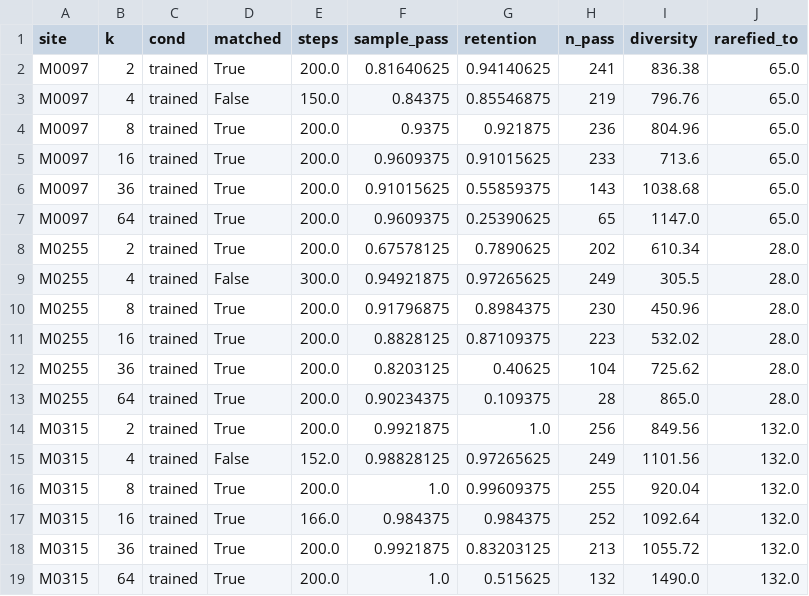
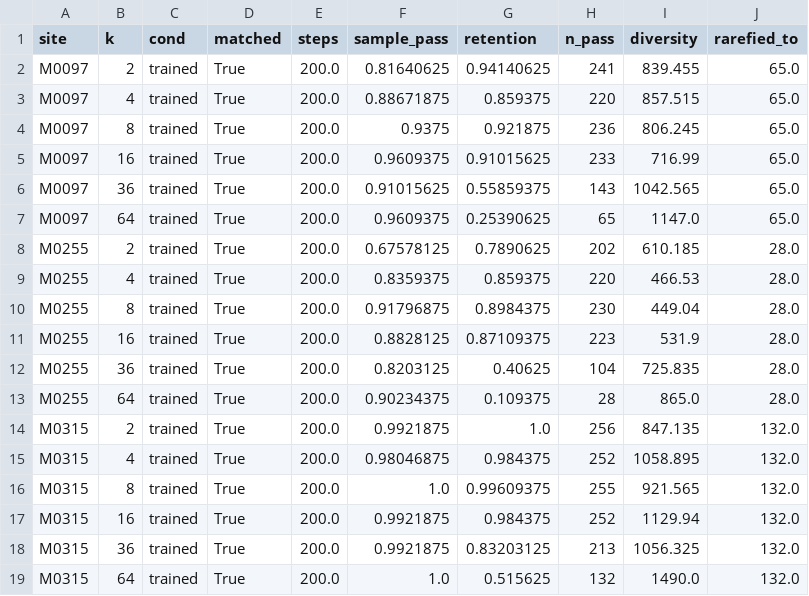
Before and after one commit to 0merle0/cleo, a CSV file: paper/figures/data/ame_fragk.csv, drawn as a sheet; only a part is shown; the diff covers the shown part only.

```diff
--- a/paper/figures/data/ame_fragk.csv
+++ b/paper/figures/data/ame_fragk.csv
@@ -1,19 +1,19 @@
 site,k,cond,matched,steps,sample_pass,retention,n_pass,diversity,rarefied_to
-M0097,2,trained,True,200.0,0.81640625,0.94140625,241,836.38,65.0
-M0097,4,trained,False,150.0,0.84375,0.85546875,219,796.76,65.0
-M0097,8,trained,True,200.0,0.9375,0.921875,236,804.96,65.0
-M0097,16,trained,True,200.0,0.9609375,0.91015625,233,713.6,65.0
-M0097,36,trained,True,200.0,0.91015625,0.55859375,143,1038.68,65.0
+M0097,2,trained,True,200.0,0.81640625,0.94140625,241,839.455,65.0
+M0097,4,trained,True,200.0,0.88671875,0.859375,220,857.515,65.0
+M0097,8,trained,True,200.0,0.9375,0.921875,236,806.245,65.0
+M0097,16,trained,True,200.0,0.9609375,0.91015625,233,716.99,65.0
+M0097,36,trained,True,200.0,0.91015625,0.55859375,143,1042.565,65.0
 M0097,64,trained,True,200.0,0.9609375,0.25390625,65,1147.0,65.0
-M0255,2,trained,True,200.0,0.67578125,0.7890625,202,610.34,28.0
-M0255,4,trained,False,300.0,0.94921875,0.97265625,249,305.5,28.0
-M0255,8,trained,True,200.0,0.91796875,0.8984375,230,450.96,28.0
-M0255,16,trained,True,200.0,0.8828125,0.87109375,223,532.02,28.0
-M0255,36,trained,True,200.0,0.8203125,0.40625,104,725.62,28.0
+M0255,2,trained,True,200.0,0.67578125,0.7890625,202,610.185,28.0
+M0255,4,trained,True,200.0,0.8359375,0.859375,220,466.53,28.0
+M0255,8,trained,True,200.0,0.91796875,0.8984375,230,449.04,28.0
+M0255,16,trained,True,200.0,0.8828125,0.87109375,223,531.9,28.0
+M0255,36,trained,True,200.0,0.8203125,0.40625,104,725.835,28.0
 M0255,64,trained,True,200.0,0.90234375,0.109375,28,865.0,28.0
-M0315,2,trained,True,200.0,0.9921875,1.0,256,849.56,132.0
-M0315,4,trained,False,152.0,0.98828125,0.97265625,249,1101.56,132.0
-M0315,8,trained,True,200.0,1.0,0.99609375,255,920.04,132.0
-M0315,16,trained,True,166.0,0.984375,0.984375,252,1092.64,132.0
-M0315,36,trained,True,200.0,0.9921875,0.83203125,213,1055.72,132.0
+M0315,2,trained,True,200.0,0.9921875,1.0,256,847.135,132.0
+M0315,4,trained,True,200.0,0.98046875,0.984375,252,1058.895,132.0
+M0315,8,trained,True,200.0,1.0,0.99609375,255,921.565,132.0
+M0315,16,trained,True,200.0,0.9921875,0.984375,252,1129.94,132.0
+M0315,36,trained,True,200.0,0.9921875,0.83203125,213,1056.325,132.0
 M0315,64,trained,True,200.0,1.0,0.515625,132,1490.0,132.0
```
Also changed, not shown: 18 edited cells elsewhere in this file, paper/figures/data/ame_fragk_convergence.csv, paper/figures/data/ame_fragk_curves.csv, 7 other files.
